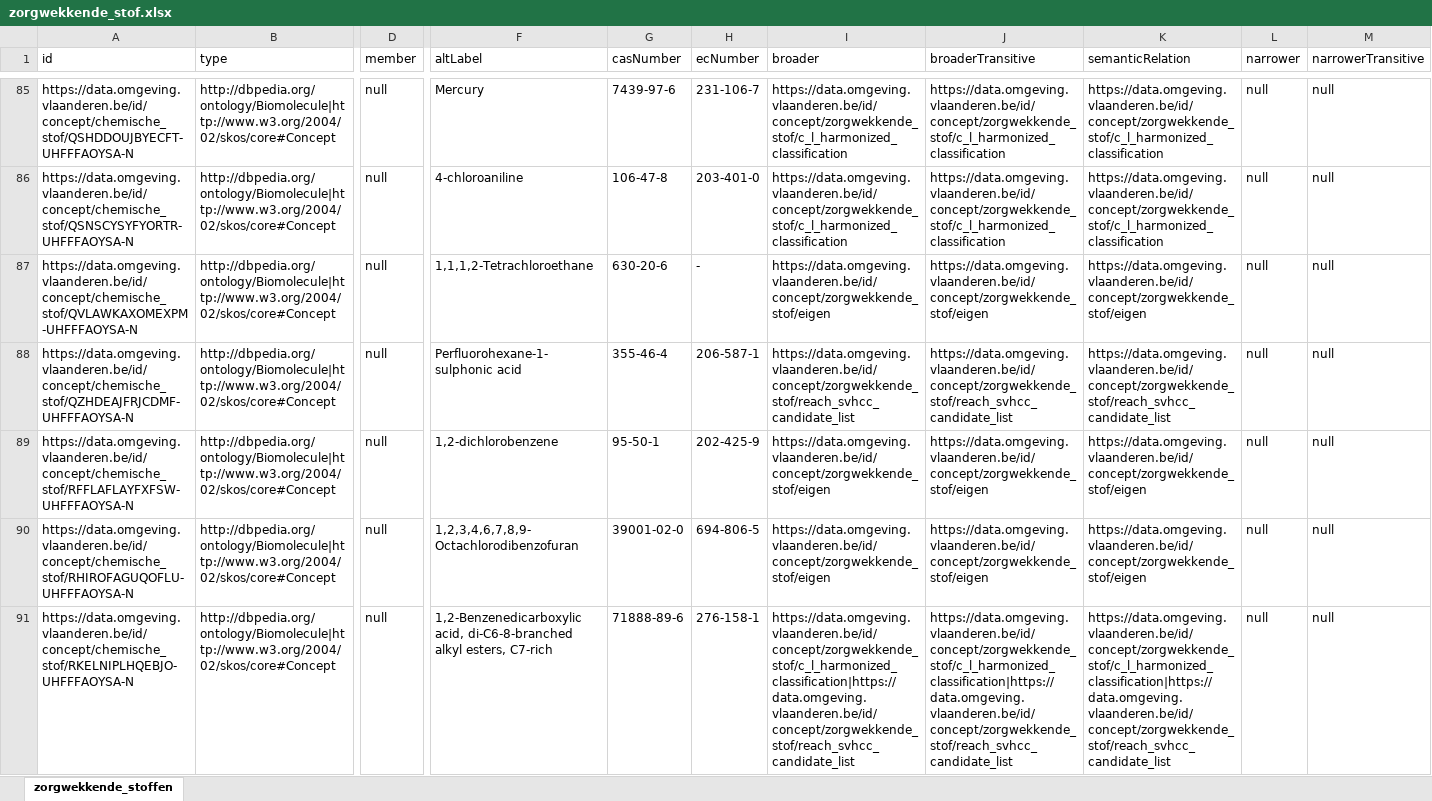
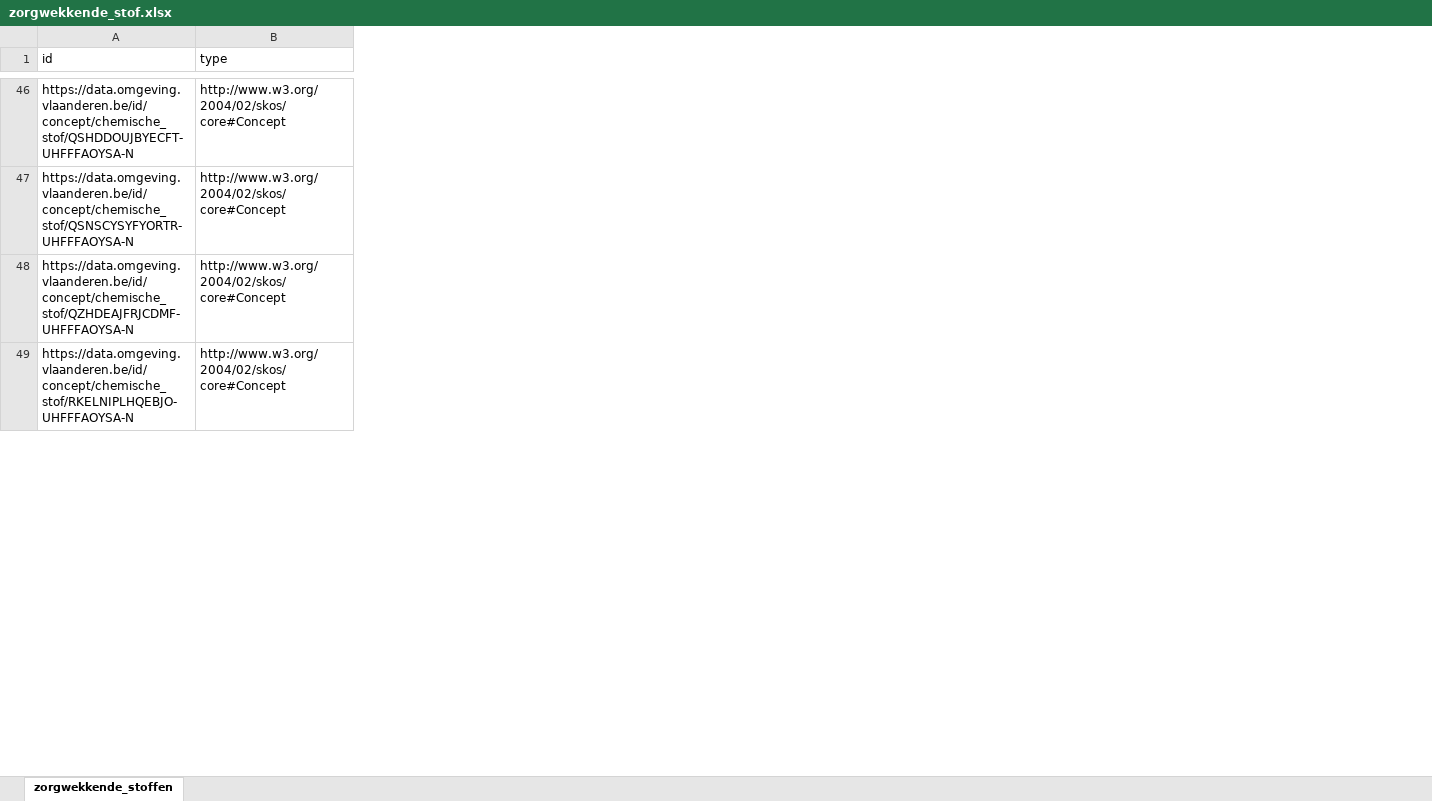
Before and after one commit to milieuinfo/codelijst-zorgwekkende_stof, an Excel workbook: src/main/resources/be/vlaanderen/omgeving/data/id/conceptscheme/zorgwekkende_stof/zorgwekkende_stof.xlsx, sheet zorgwekkende_stoffen, drawn as a sheet; only a part is shown, gaps mark what is left out; values as stored, in another font and other column widths than the file's, no borders; removed rows and columns are numbered as before the commit, all else as after; rows hold the shown columns only; the diff covers the shown part only; the diff names each change by its address in the sheet, - before the commit and + after, or states it on an @@ line.

```diff
--- a/src/main/resources/be/vlaanderen/omgeving/data/id/conceptscheme/zorgwekkende_stof/zorgwekkende_stof.xlsx (sheet zorgwekkende_stoffen)
+++ b/src/main/resources/be/vlaanderen/omgeving/data/id/conceptscheme/zorgwekkende_stof/zorgwekkende_stof.xlsx (sheet zorgwekkende_stoffen)
-column D (member), rows 85-86: null | null; row 88: null; row 91: null
-column F (altLabel), rows 85-86: Mercury | 4-chloroaniline; row 88: Perfluorohexane-1-sulphonic acid; row 91: 1,2-Benzenedicarboxylic acid, di-C6-8-branched alkyl esters, C7-rich
-column G (casNumber), rows 85-86: 7439-97-6 | 106-47-8; row 88: 355-46-4; row 91: 71888-89-6
-column H (ecNumber), rows 85-86: 231-106-7 | 203-401-0; row 88: 206-587-1; row 91: 276-158-1
-column I (broader), rows 85-86: https://data.omgeving.vlaanderen.be/id/concept/zorgwekkende_stof/c_l_harmonized_classification | https://data.omgeving.vlaanderen.be/id/concept/zorgwekkende_stof/c_l_harmonized_classification; row 88: https://data.omgeving.vlaanderen.be/id/concept/zorgwekkende_stof/reach_svhcc_candidate_list; row 91: https://data.omgeving.vlaanderen.be/id/concept/zorgwekkende_stof/c_l_harmonized_classification|https://data.omgeving.vlaanderen.be/id/concept/zorgwekkende_stof/reach_svhcc_candidate_list
-column J (broaderTransitive), rows 85-86: https://data.omgeving.vlaanderen.be/id/concept/zorgwekkende_stof/c_l_harmonized_classification | https://data.omgeving.vlaanderen.be/id/concept/zorgwekkende_stof/c_l_harmonized_classification; row 88: https://data.omgeving.vlaanderen.be/id/concept/zorgwekkende_stof/reach_svhcc_candidate_list; row 91: https://data.omgeving.vlaanderen.be/id/concept/zorgwekkende_stof/c_l_harmonized_classification|https://data.omgeving.vlaanderen.be/id/concept/zorgwekkende_stof/reach_svhcc_candidate_list
-column K (semanticRelation), rows 85-86: https://data.omgeving.vlaanderen.be/id/concept/zorgwekkende_stof/c_l_harmonized_classification | https://data.omgeving.vlaanderen.be/id/concept/zorgwekkende_stof/c_l_harmonized_classification; row 88: https://data.omgeving.vlaanderen.be/id/concept/zorgwekkende_stof/reach_svhcc_candidate_list; row 91: https://data.omgeving.vlaanderen.be/id/concept/zorgwekkende_stof/c_l_harmonized_classification|https://data.omgeving.vlaanderen.be/id/concept/zorgwekkende_stof/reach_svhcc_candidate_list
-column L (narrower), rows 85-86: null | null; row 88: null; row 91: null
-column M (narrowerTransitive), rows 85-86: null | null; row 88: null; row 91: null
-B46:B47 (type): http://dbpedia.org/ontology/Biomolecule|http://www.w3.org/2004/02/skos/core#Concept
+B46:B47 (type): http://www.w3.org/2004/02/skos/core#Concept
-row 87: https://data.omgeving.vlaanderen.be/id/concept/chemische_stof/QVLAWKAXOMEXPM-UHFFFAOYSA-N | http://dbpedia.org/ontology/Biomolecule|http://www.w3.org/2004/02/skos/core#Concept | null | 1,1,1,2-Tetrachloroethane | 630-20-6 | - | https://data.omgeving.vlaanderen.be/id/concept/zorgwekkende_stof/eigen | https://data.omgeving.vlaanderen.be/id/concept/zorgwekkende_stof/eigen | https://data.omgeving.vlaanderen.be/id/concept/zorgwekkende_stof/eigen | null | null
-B48 (type): http://dbpedia.org/ontology/Biomolecule|http://www.w3.org/2004/02/skos/core#Concept
+B48 (type): http://www.w3.org/2004/02/skos/core#Concept
-row 89: https://data.omgeving.vlaanderen.be/id/concept/chemische_stof/RFFLAFLAYFXFSW-UHFFFAOYSA-N | http://dbpedia.org/ontology/Biomolecule|http://www.w3.org/2004/02/skos/core#Concept | null | 1,2-dichlorobenzene | 95-50-1 | 202-425-9 | https://data.omgeving.vlaanderen.be/id/concept/zorgwekkende_stof/eigen | https://data.omgeving.vlaanderen.be/id/concept/zorgwekkende_stof/eigen | https://data.omgeving.vlaanderen.be/id/concept/zorgwekkende_stof/eigen | null | null
-row 90: https://data.omgeving.vlaanderen.be/id/concept/chemische_stof/RHIROFAGUQOFLU-UHFFFAOYSA-N | http://dbpedia.org/ontology/Biomolecule|http://www.w3.org/2004/02/skos/core#Concept | null | 1,2,3,4,6,7,8,9-Octachlorodibenzofuran | 39001-02-0 | 694-806-5 | https://data.omgeving.vlaanderen.be/id/concept/zorgwekkende_stof/eigen | https://data.omgeving.vlaanderen.be/id/concept/zorgwekkende_stof/eigen | https://data.omgeving.vlaanderen.be/id/concept/zorgwekkende_stof/eigen | null | null
-B49 (type): http://dbpedia.org/ontology/Biomolecule|http://www.w3.org/2004/02/skos/core#Concept
+B49 (type): http://www.w3.org/2004/02/skos/core#Concept
```
Also changed, not shown: 72 removed rows and 94 edited cells elsewhere in this sheet, 13 other files.
